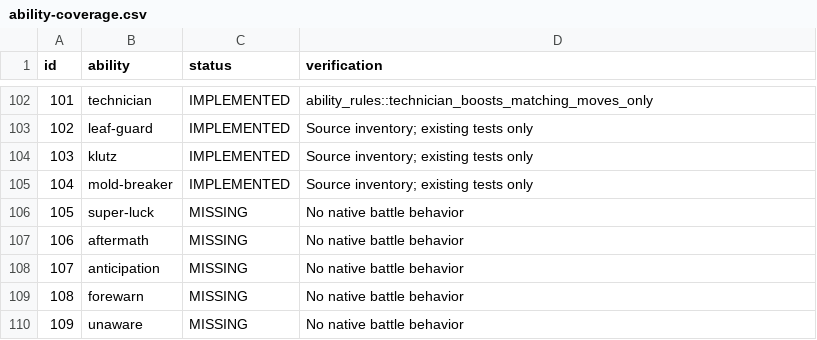
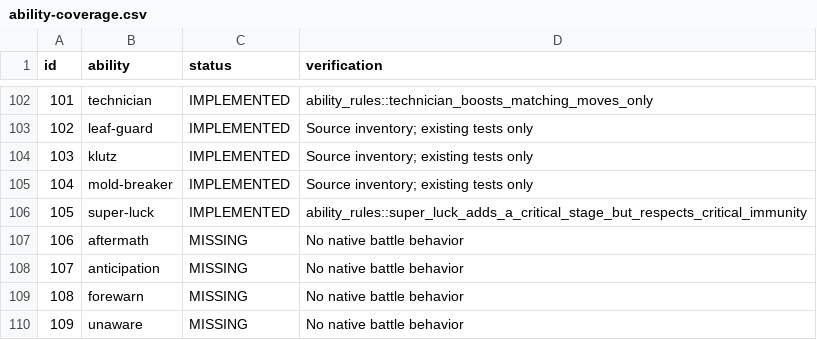
Before and after one commit to fourlastor/wilds-battle-engine, a CSV file: reports/ability-coverage.csv, drawn as a sheet; only a part is shown, gaps mark what is left out.

Commit message:
Implement Super Luck critical hit stage boost

```diff
--- a/reports/ability-coverage.csv
+++ b/reports/ability-coverage.csv
@@ -105,3 +105,3 @@ id,ability,status,verification
 104,mold-breaker,IMPLEMENTED,Source inventory; existing tests only
-105,super-luck,MISSING,No native battle behavior
+105,super-luck,IMPLEMENTED,ability_rules::super_luck_adds_a_critical_stage_but_respects_critical_immunity
 106,aftermath,MISSING,No native battle behavior
```
Also changed, not shown: 2 other files.
